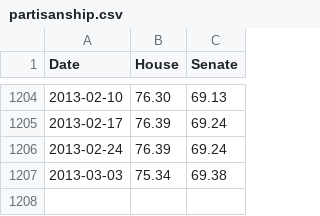
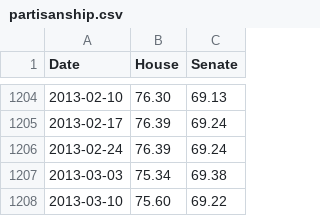
Before and after one commit to ashenfad/partisanship, a CSV file: partisanship.csv, drawn as a sheet; only a part is shown, gaps mark what is left out.

```diff
--- a/partisanship.csv
+++ b/partisanship.csv
@@ -1207 +1207,2 @@ Date,House,Senate
 2013-03-03,75.34,69.38
+2013-03-10,75.60,69.22
```
Also changed, not shown: house-unity.csv, senate-unity.csv.
